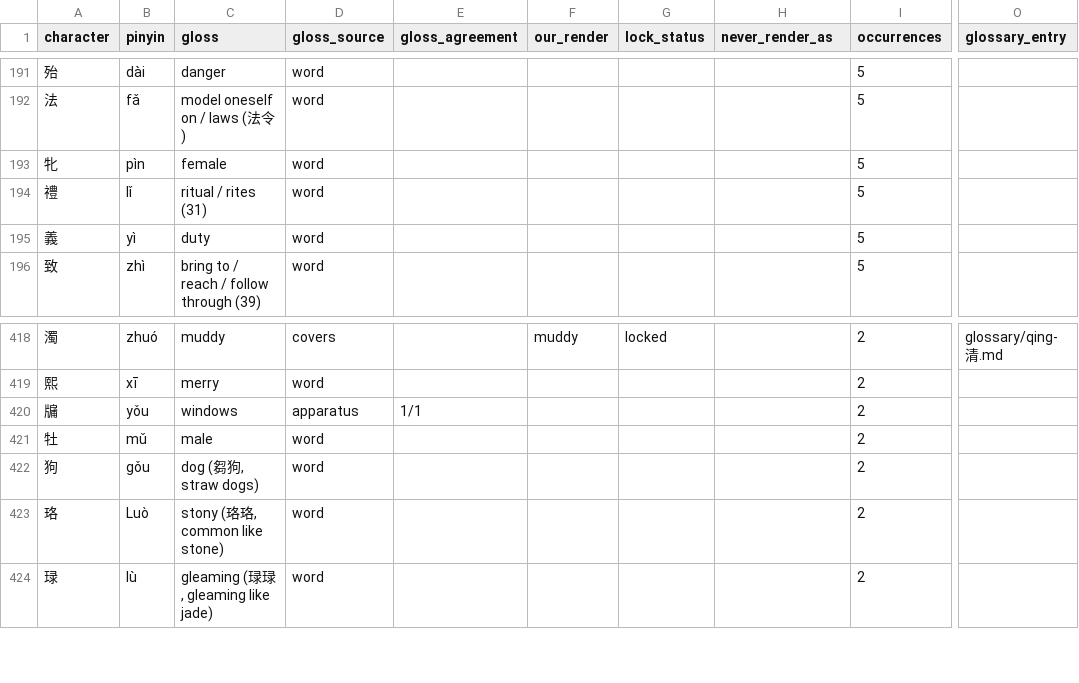
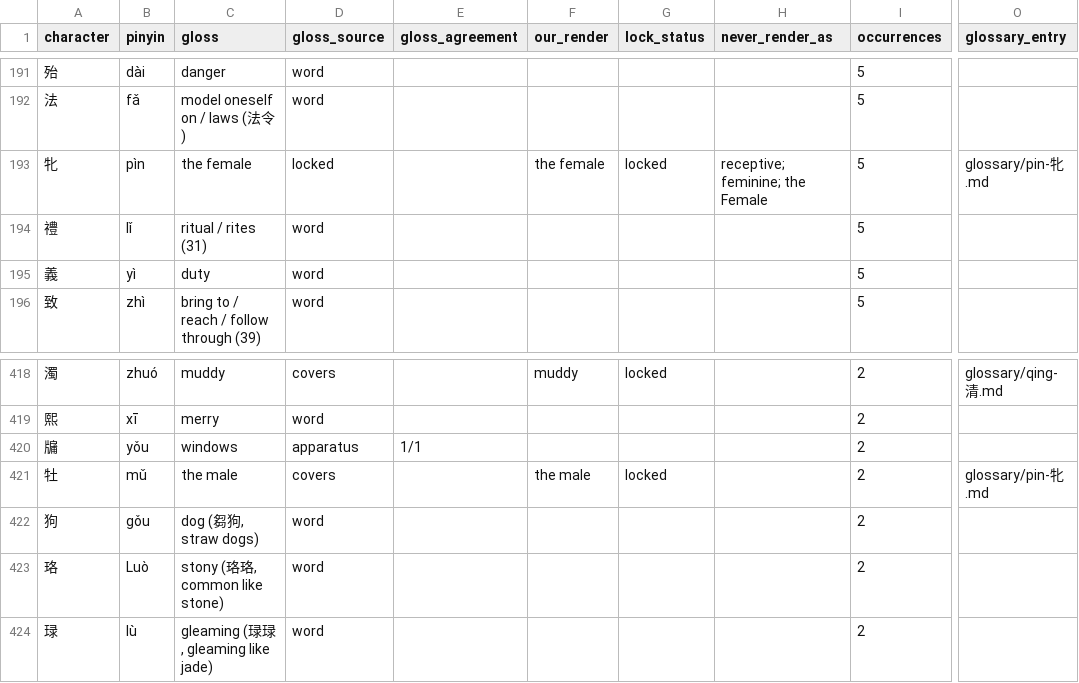
Before and after one commit to opencosmos-ai/taoteching, a CSV file: data/characters.csv, drawn as a sheet; only a part is shown, gaps mark what is left out; the diff names each change by its address in the sheet, - before the commit and + after, or states it on an @@ line.

```diff
--- a/data/characters.csv
+++ b/data/characters.csv
-C193 (gloss): female
+C193 (gloss): the female
-D193 (gloss_source): word
+D193 (gloss_source): locked
-F193 (our_render): (empty)
+F193 (our_render): the female
-G193 (lock_status): (empty)
+G193 (lock_status): locked
-H193 (never_render_as): (empty)
+H193 (never_render_as): receptive; feminine; the Female
-O193 (glossary_entry): (empty)
+O193 (glossary_entry): glossary/pin-牝.md
-C421 (gloss): male
+C421 (gloss): the male
-D421 (gloss_source): word
+D421 (gloss_source): covers
-F421 (our_render): (empty)
+F421 (our_render): the male
-G421 (lock_status): (empty)
+G421 (lock_status): locked
-O421 (glossary_entry): (empty)
+O421 (glossary_entry): glossary/pin-牝.md
```
Also changed, not shown: data/character-anatomy.csv, data/locked-renderings.csv, 9 other files.
